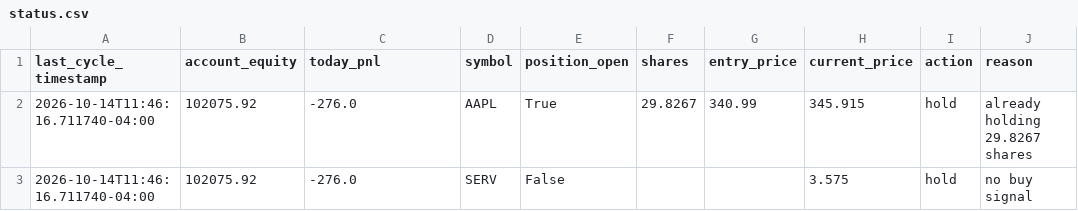
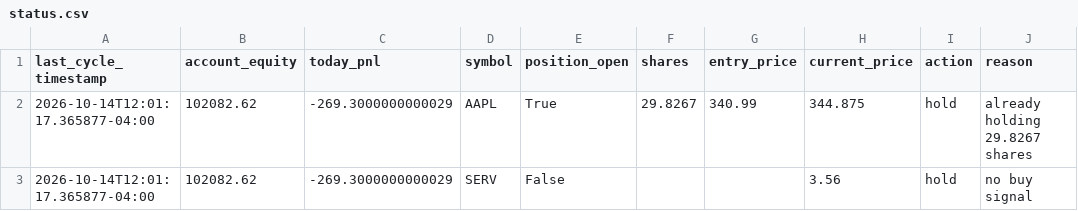
Before and after one commit to SinbadTheExplorer/graywind, a CSV file: dashboard-data/status.csv, drawn as a sheet.

```diff
--- a/dashboard-data/status.csv
+++ b/dashboard-data/status.csv
@@ -1,3 +1,3 @@
 last_cycle_timestamp,account_equity,today_pnl,symbol,position_open,shares,entry_price,current_price,action,reason
-2026-10-14T11:46:16.711740-04:00,102075.92,-276.0,AAPL,True,29.8267,340.99,345.915,hold,already holding 29.8267 shares
-2026-10-14T11:46:16.711740-04:00,102075.92,-276.0,SERV,False,,,3.575,hold,no buy signal
+2026-10-14T12:01:17.365877-04:00,102082.62,-269.3000000000029,AAPL,True,29.8267,340.99,344.875,hold,already holding 29.8267 shares
+2026-10-14T12:01:17.365877-04:00,102082.62,-269.3000000000029,SERV,False,,,3.56,hold,no buy signal
```
Also changed, not shown: dashboard-data/equity_curve.csv, state/decision_log.csv, 1 other file.
